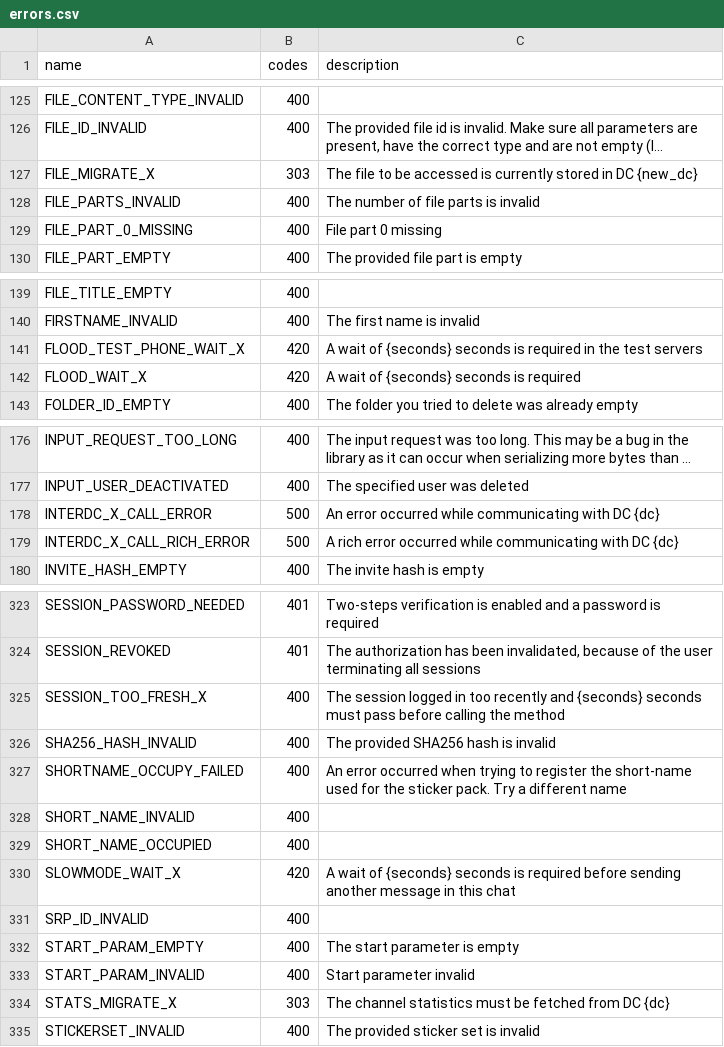
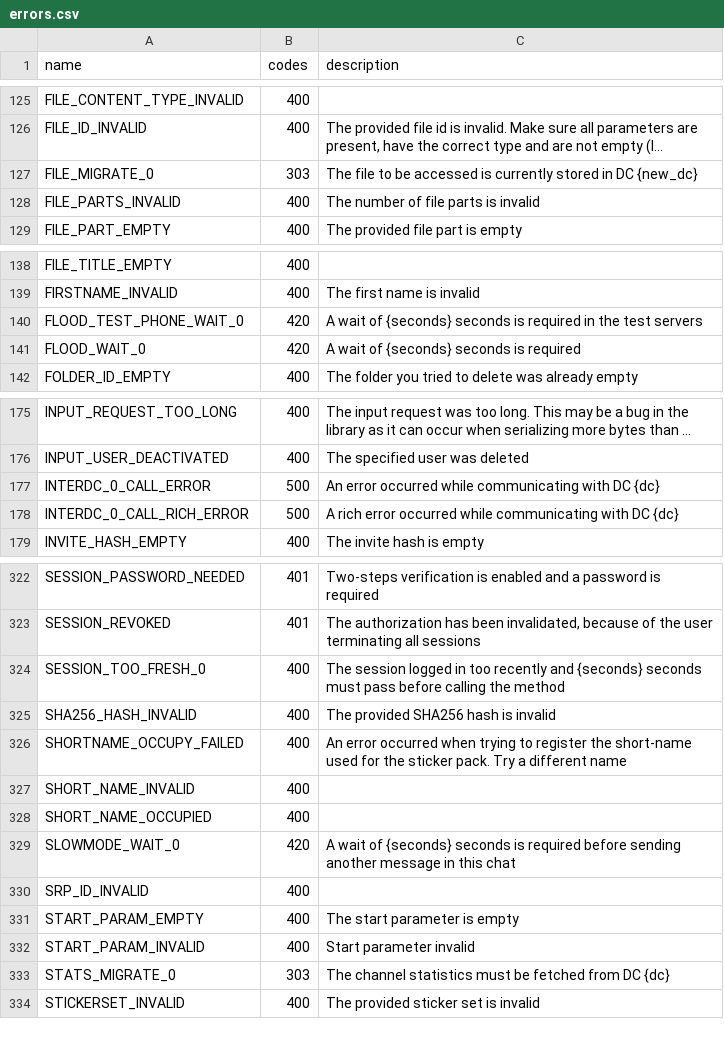
Before and after one commit to LonamiWebs/Telethon, a CSV file: telethon_generator/data/errors.csv, drawn as a sheet; only a part is shown, gaps mark what is left out; long unchanged cells end in …; removed rows and columns are numbered as before the commit, all else as after; the diff covers the shown part only; the diff names each change by its address in the sheet, - before the commit and + after, or states it on an @@ line.

Commit message:
Completely overhaul errors to be generated dynamically

```diff
--- a/telethon_generator/data/errors.csv
+++ b/telethon_generator/data/errors.csv
-A127 (name): FILE_MIGRATE_X
+A127 (name): FILE_MIGRATE_0
-row 129: FILE_PART_0_MISSING | 400 | File part 0 missing
-A140 (name): FLOOD_TEST_PHONE_WAIT_X
+A140 (name): FLOOD_TEST_PHONE_WAIT_0
-A141 (name): FLOOD_WAIT_X
+A141 (name): FLOOD_WAIT_0
-A177 (name): INTERDC_X_CALL_ERROR
+A177 (name): INTERDC_0_CALL_ERROR
-A178 (name): INTERDC_X_CALL_RICH_ERROR
+A178 (name): INTERDC_0_CALL_RICH_ERROR
-A324 (name): SESSION_TOO_FRESH_X
+A324 (name): SESSION_TOO_FRESH_0
-A329 (name): SLOWMODE_WAIT_X
+A329 (name): SLOWMODE_WAIT_0
-A333 (name): STATS_MIGRATE_X
+A333 (name): STATS_MIGRATE_0
```
Also changed, not shown: 9 edited cells elsewhere in this file, telethon_generator/data/methods.csv, 24 other files.
